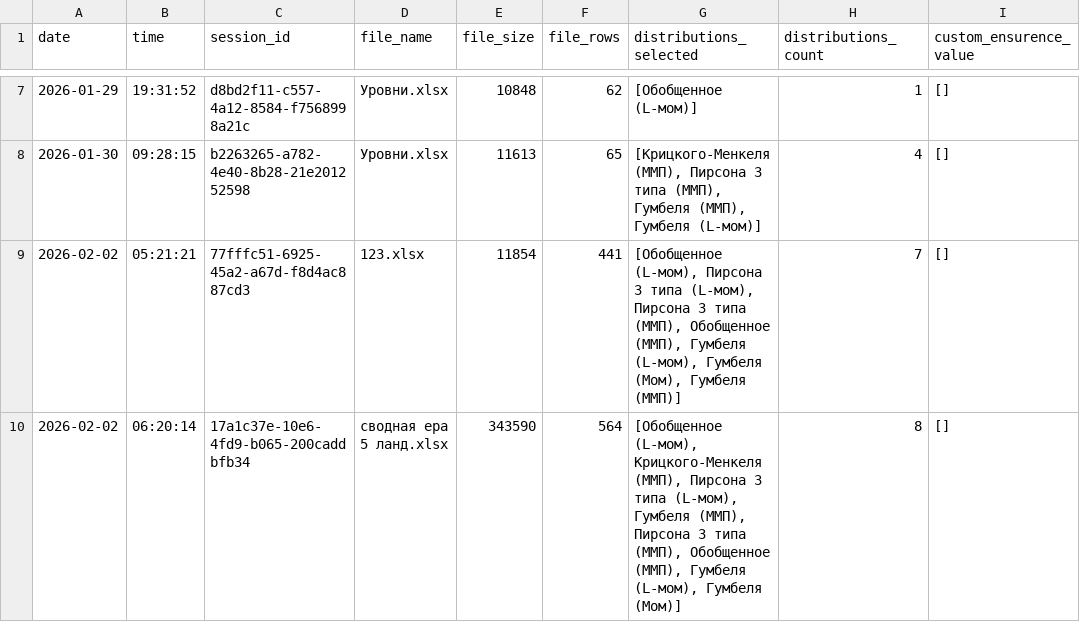
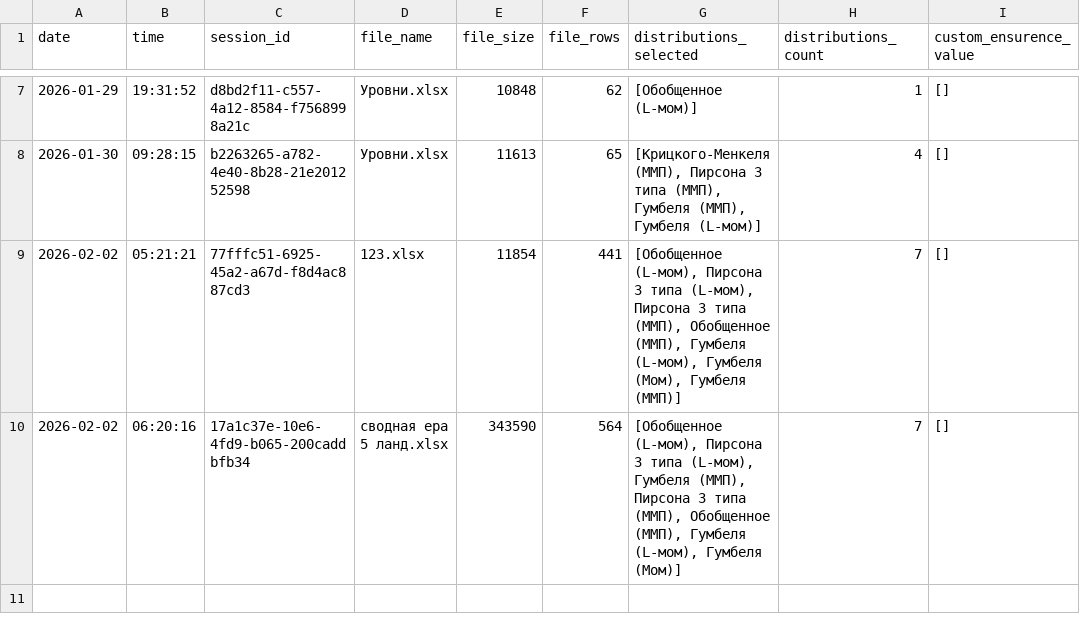
Before and after one commit to IliaKurdukov/the_security_curves, a CSV file: analytics.csv, drawn as a sheet; only a part is shown, gaps mark what is left out.

Commit message:
Update analytics: 2026-02-02 06:20

```diff
--- a/analytics.csv
+++ b/analytics.csv
@@ -9,2 +9,2 @@ date;time;session_id;file_name;file_size;file_rows;distributions_selected;distri
 2026-02-02;05:21:21;77fffc51-6925-45a2-a67d-f8d4ac887cd3;123.xlsx;11854;441;[Обобщенное (L-мом), Пирсона 3 типа (L-мом), Пирсона 3 типа (ММП), Обобщенное (ММП), Гумбеля (L-мом), Гумбеля (Мом), Гумбеля (ММП)];7;[]
-2026-02-02;06:20:14;17a1c37e-10e6-4fd9-b065-200caddbfb34;сводная ера 5 ланд.xlsx;343590;564;[Обобщенное (L-мом), Крицкого-Менкеля (ММП), Пирсона 3 типа (L-мом), Гумбеля (ММП), Пирсона 3 типа (ММП), Обобщенное (ММП), Гумбеля (L-мом), Гумбеля (Мом)];8;[]
+2026-02-02;06:20:16;17a1c37e-10e6-4fd9-b065-200caddbfb34;сводная ера 5 ланд.xlsx;343590;564;[Обобщенное (L-мом), Пирсона 3 типа (L-мом), Гумбеля (ММП), Пирсона 3 типа (ММП), Обобщенное (ММП), Гумбеля (L-мом), Гумбеля (Мом)];7;[]
```
